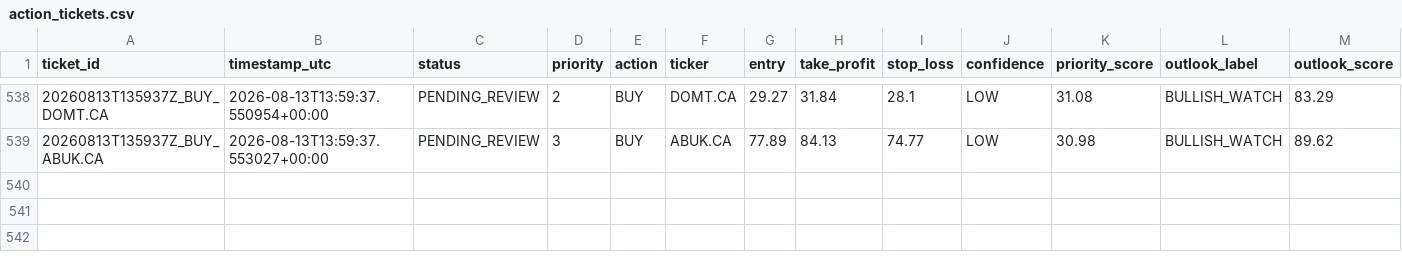
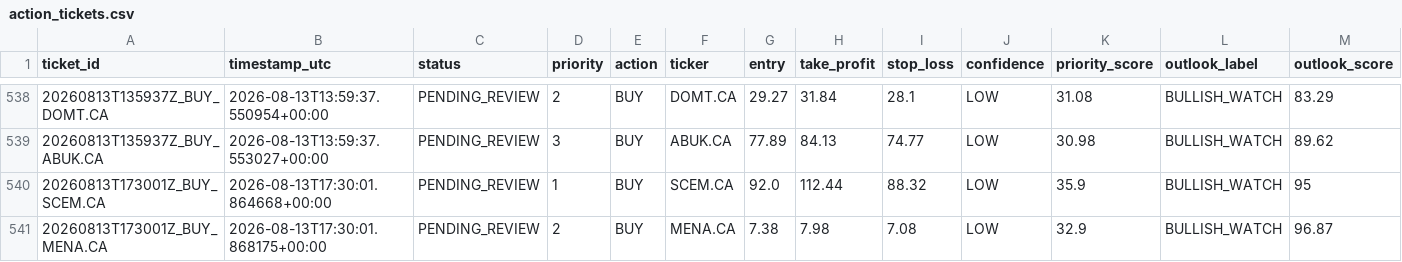
Before and after one commit to Philopater-Ayman/egx-telegram-scanner, a CSV file: action_tickets.csv, drawn as a sheet; only a part is shown, gaps mark what is left out; rows hold the shown columns only; the diff names each change by its address in the sheet, - before the commit and + after, or states it on an @@ line.

```diff
--- a/action_tickets.csv
+++ b/action_tickets.csv
+row 540: 20260813T173001Z_BUY_SCEM.CA | 2026-08-13T17:30:01.864668+00:00 | PENDING_REVIEW | 1 | BUY | SCEM.CA | 92.0 | 112.44 | 88.32 | LOW | 35.9 | BULLISH_WATCH | 95
+row 541: 20260813T173001Z_BUY_MENA.CA | 2026-08-13T17:30:01.868175+00:00 | PENDING_REVIEW | 2 | BUY | MENA.CA | 7.38 | 7.98 | 7.08 | LOW | 32.9 | BULLISH_WATCH | 96.87
```
Also changed, not shown: data_quality.csv, market_prices.csv, 9 other files.
